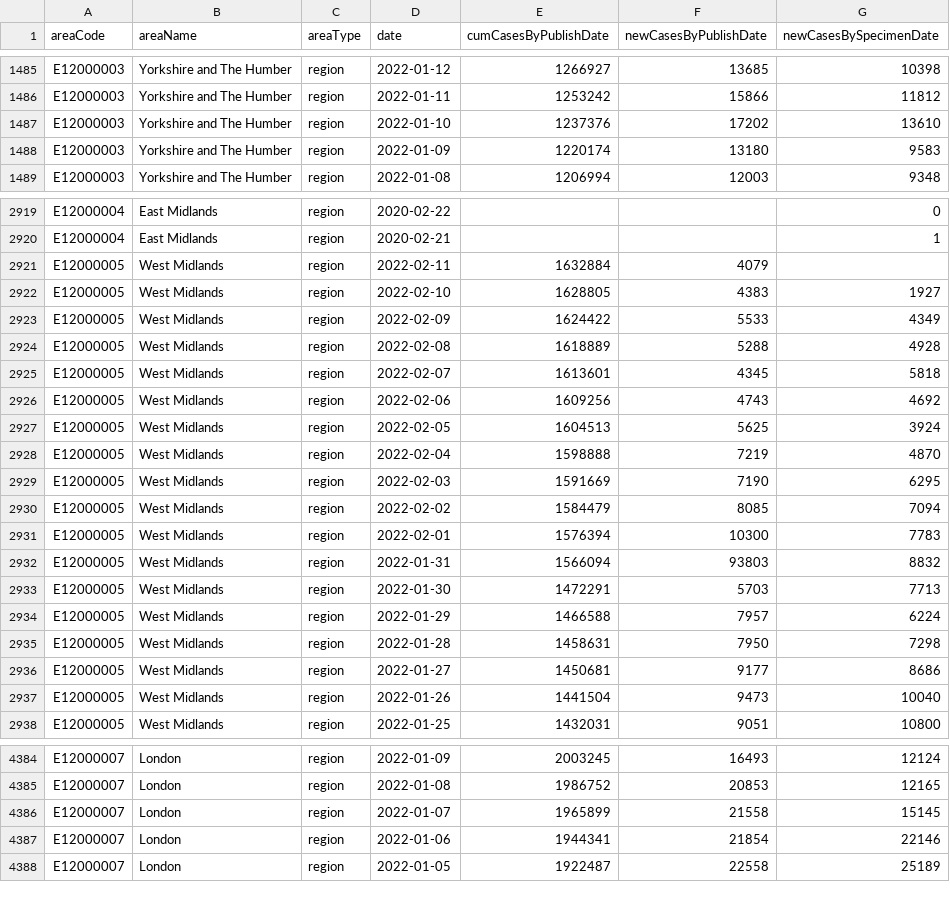
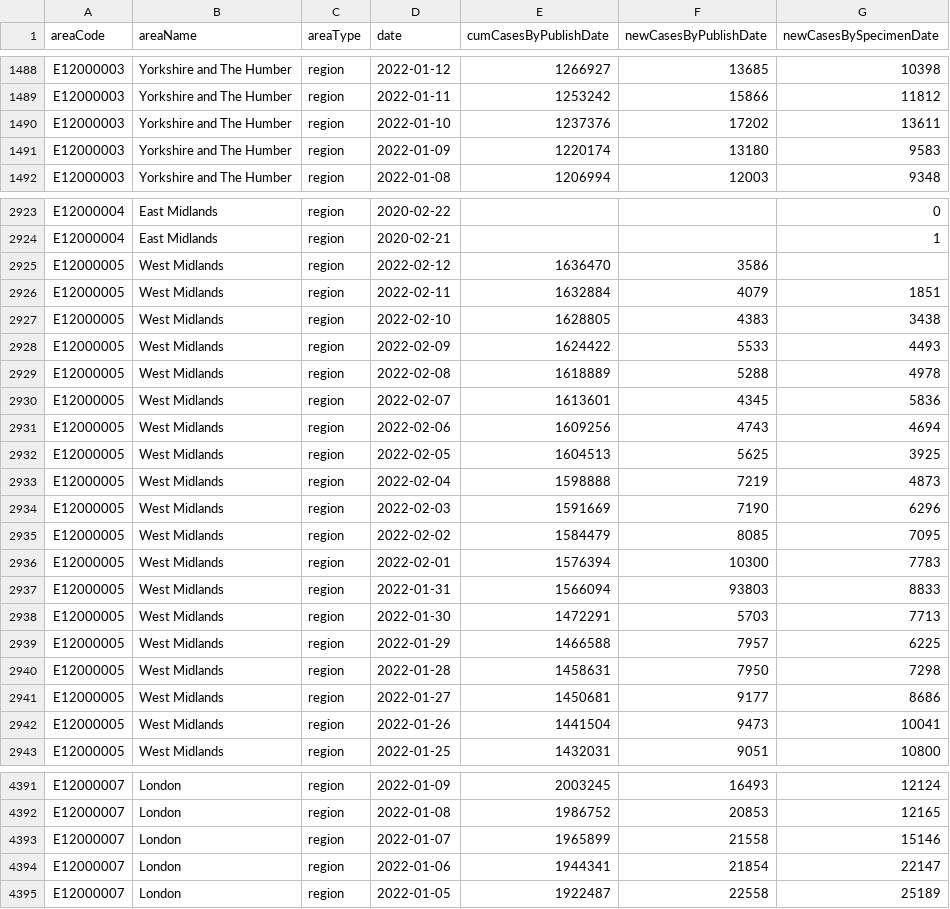
Before and after one commit to ade-times/flat_actions_example, a CSV file: raw.csv, drawn as a sheet; only a part is shown, gaps mark what is left out; the diff covers the shown part only.

Commit message:
Flat: latest data (2022-02-12T16:08:19.853Z) {   "date": "2022-02-12T16:08:19.853Z",   "files": [     {       "name": "output2.csv",       "deltaBytes": 3488,       "source": "https://api.coronavirus.data.gov.uk/v2/data?areaType=region&metric=newCasesByPublishDate&metric=newCasesBySpecimenDate&metric=cumCasesByPublishDate&format=csv"     },     {       "name": "raw.csv",       "deltaBytes": 572,       "source": "https://api.coronavirus.data.gov.uk/v2/data?areaType=region&metric=newCasesByPublishDate&metric=newCasesBySpecimenDate&metric=cumCasesByPublishDate&format=csv"     }   ] }

```diff
--- a/raw.csv
+++ b/raw.csv
@@ -1486,3 +1489,3 @@ E12000003,Yorkshire and The Humber,region,2022-01-12,1266927,13685,10398
 E12000003,Yorkshire and The Humber,region,2022-01-11,1253242,15866,11812
-E12000003,Yorkshire and The Humber,region,2022-01-10,1237376,17202,13610
+E12000003,Yorkshire and The Humber,region,2022-01-10,1237376,17202,13611
 E12000003,Yorkshire and The Humber,region,2022-01-09,1220174,13180,9583
@@ -2920,19 +2924,20 @@ E12000004,East Midlands,region,2020-02-22,,,0
 E12000004,East Midlands,region,2020-02-21,,,1
-E12000005,West Midlands,region,2022-02-11,1632884,4079,
-E12000005,West Midlands,region,2022-02-10,1628805,4383,1927
-E12000005,West Midlands,region,2022-02-09,1624422,5533,4349
-E12000005,West Midlands,region,2022-02-08,1618889,5288,4928
-E12000005,West Midlands,region,2022-02-07,1613601,4345,5818
-E12000005,West Midlands,region,2022-02-06,1609256,4743,4692
-E12000005,West Midlands,region,2022-02-05,1604513,5625,3924
-E12000005,West Midlands,region,2022-02-04,1598888,7219,4870
-E12000005,West Midlands,region,2022-02-03,1591669,7190,6295
-E12000005,West Midlands,region,2022-02-02,1584479,8085,7094
+E12000005,West Midlands,region,2022-02-12,1636470,3586,
+E12000005,West Midlands,region,2022-02-11,1632884,4079,1851
+E12000005,West Midlands,region,2022-02-10,1628805,4383,3438
+E12000005,West Midlands,region,2022-02-09,1624422,5533,4493
+E12000005,West Midlands,region,2022-02-08,1618889,5288,4978
+E12000005,West Midlands,region,2022-02-07,1613601,4345,5836
+E12000005,West Midlands,region,2022-02-06,1609256,4743,4694
+E12000005,West Midlands,region,2022-02-05,1604513,5625,3925
+E12000005,West Midlands,region,2022-02-04,1598888,7219,4873
+E12000005,West Midlands,region,2022-02-03,1591669,7190,6296
+E12000005,West Midlands,region,2022-02-02,1584479,8085,7095
 E12000005,West Midlands,region,2022-02-01,1576394,10300,7783
-E12000005,West Midlands,region,2022-01-31,1566094,93803,8832
+E12000005,West Midlands,region,2022-01-31,1566094,93803,8833
 E12000005,West Midlands,region,2022-01-30,1472291,5703,7713
-E12000005,West Midlands,region,2022-01-29,1466588,7957,6224
+E12000005,West Midlands,region,2022-01-29,1466588,7957,6225
 E12000005,West Midlands,region,2022-01-28,1458631,7950,7298
 E12000005,West Midlands,region,2022-01-27,1450681,9177,8686
-E12000005,West Midlands,region,2022-01-26,1441504,9473,10040
+E12000005,West Midlands,region,2022-01-26,1441504,9473,10041
 E12000005,West Midlands,region,2022-01-25,1432031,9051,10800
@@ -4385,4 +4392,4 @@ E12000007,London,region,2022-01-09,2003245,16493,12124
 E12000007,London,region,2022-01-08,1986752,20853,12165
-E12000007,London,region,2022-01-07,1965899,21558,15145
-E12000007,London,region,2022-01-06,1944341,21854,22146
+E12000007,London,region,2022-01-07,1965899,21558,15146
+E12000007,London,region,2022-01-06,1944341,21854,22147
 E12000007,London,region,2022-01-05,1922487,22558,25189
```
Also changed, not shown: 9 added rows and 110 edited cells elsewhere in this file, 1 other file.
